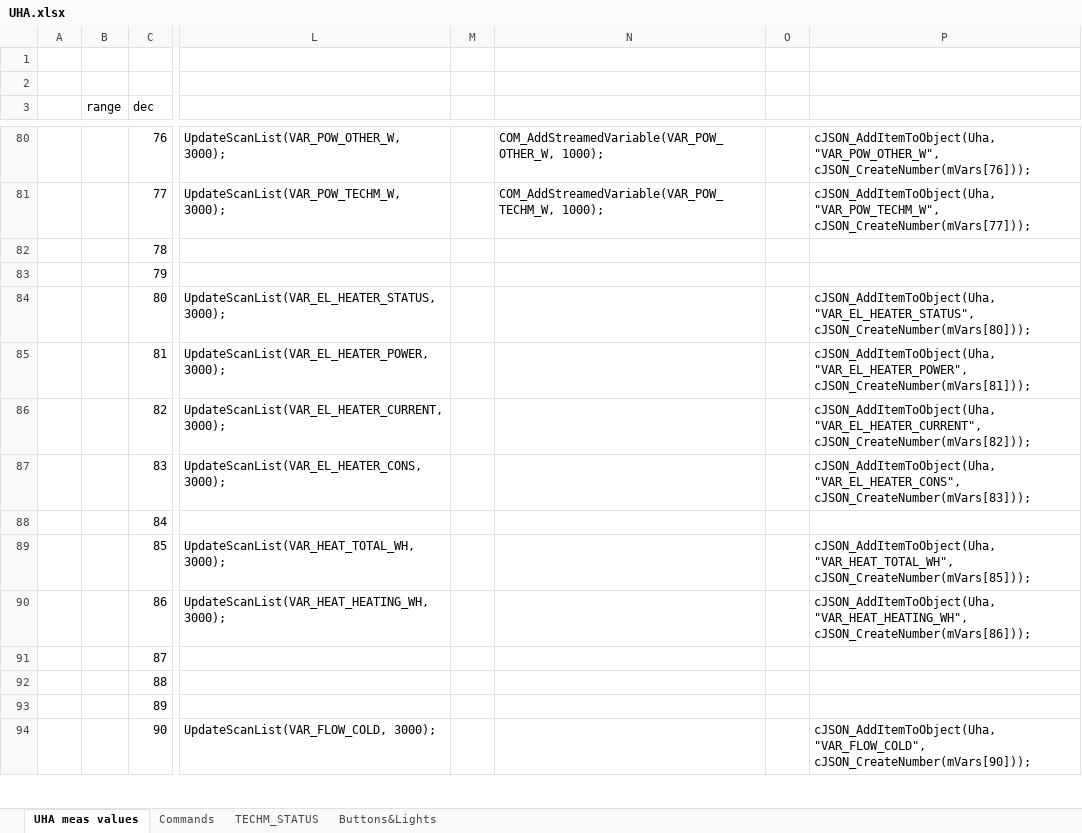
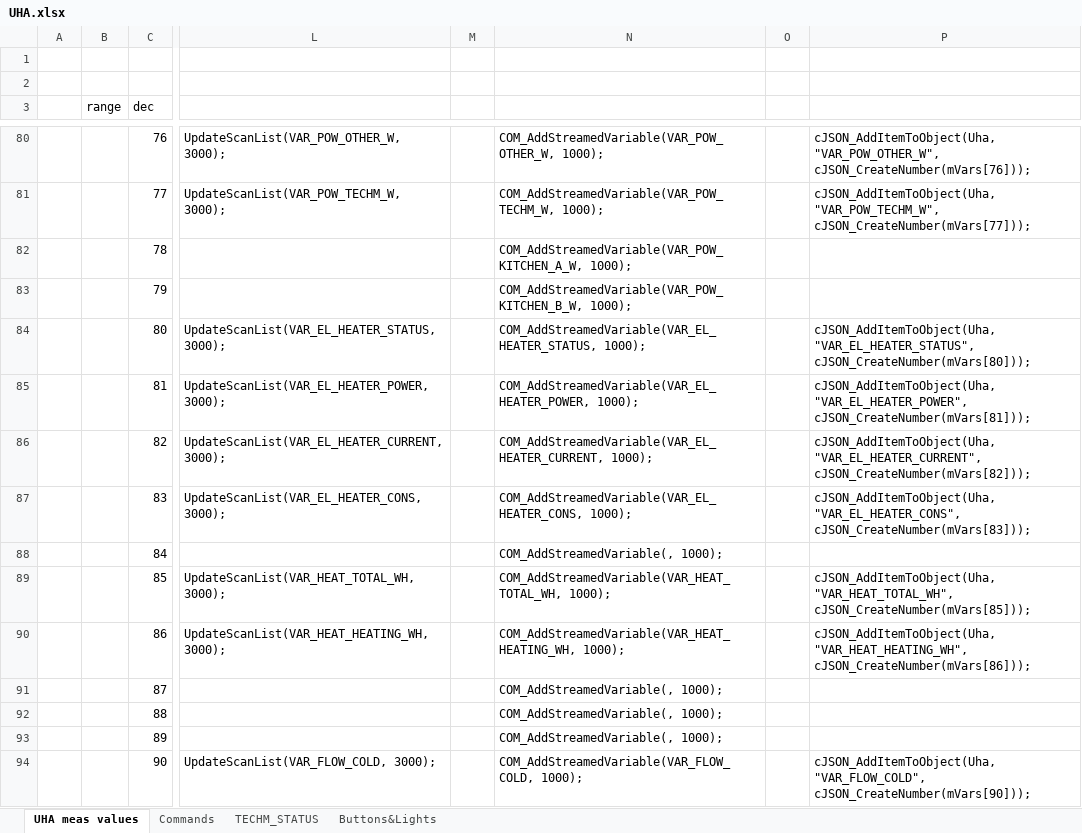
Before and after one commit to martinkresta/UHA_COMMON, an Excel workbook: UHA.xlsx, sheet UHA meas values, drawn as a sheet; only a part is shown, gaps mark what is left out; values as stored, in another font and other column widths than the file's, no borders; the diff covers the shown part only; the diff names each change by its address in the sheet, - before the commit and + after, or states it on an @@ line.

Commit message:
Added module METEO
Added new shared variables

```diff
--- a/UHA.xlsx (sheet UHA meas values)
+++ b/UHA.xlsx (sheet UHA meas values)
-N82: (empty)
+N82: COM_AddStreamedVariable(VAR_POW_KITCHEN_A_W, 1000);
-N83: (empty)
+N83: COM_AddStreamedVariable(VAR_POW_KITCHEN_B_W, 1000);
-N84: (empty)
+N84: COM_AddStreamedVariable(VAR_EL_HEATER_STATUS, 1000);
-N85: (empty)
+N85: COM_AddStreamedVariable(VAR_EL_HEATER_POWER, 1000);
-N86: (empty)
+N86: COM_AddStreamedVariable(VAR_EL_HEATER_CURRENT, 1000);
-N87: (empty)
+N87: COM_AddStreamedVariable(VAR_EL_HEATER_CONS, 1000);
-N88: (empty)
+N88: COM_AddStreamedVariable(, 1000);
-N89: (empty)
+N89: COM_AddStreamedVariable(VAR_HEAT_TOTAL_WH, 1000);
-N90: (empty)
+N90: COM_AddStreamedVariable(VAR_HEAT_HEATING_WH, 1000);
-N91:N93: (empty)
+N91:N93: COM_AddStreamedVariable(, 1000);
-N94: (empty)
+N94: COM_AddStreamedVariable(VAR_FLOW_COLD, 1000);
```
Also changed, not shown: 65 edited cells elsewhere in this sheet, 7 other files.
